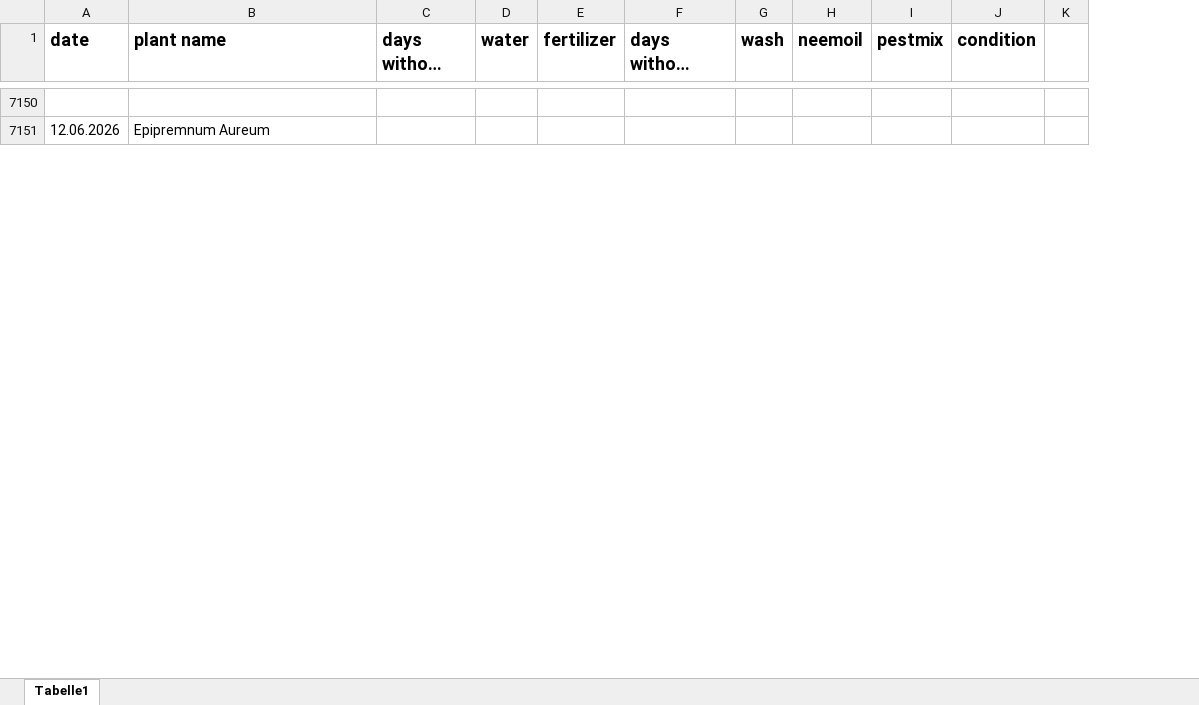
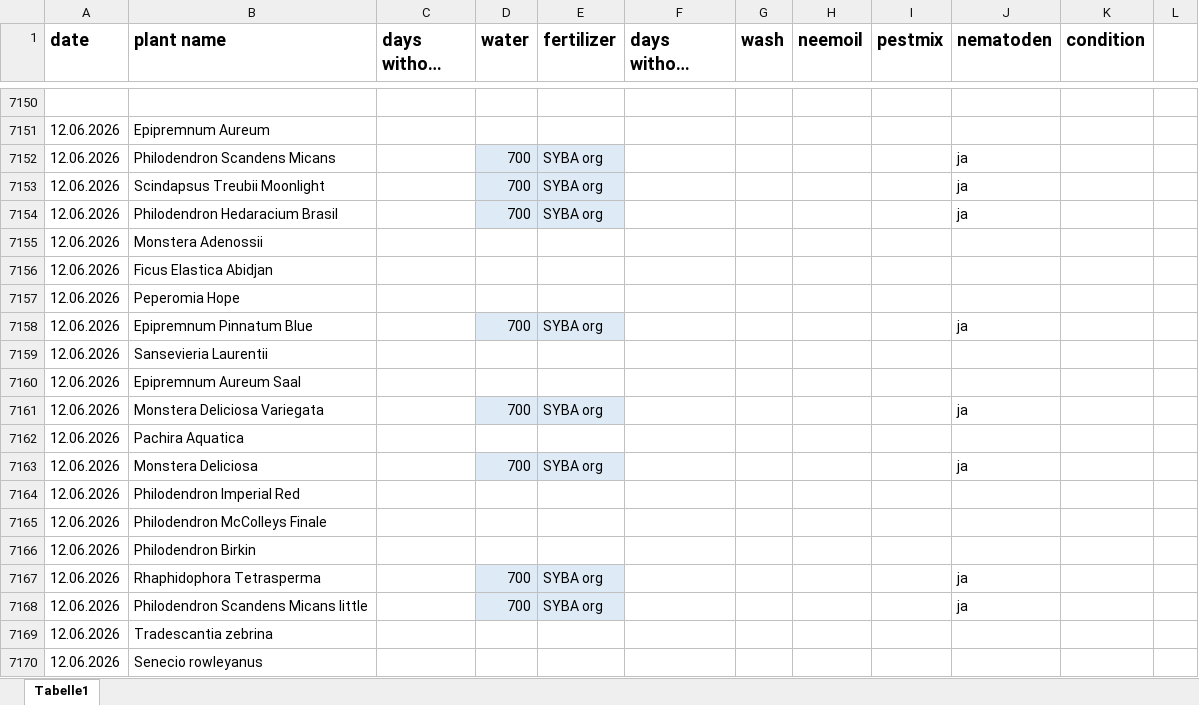
Before and after one commit to Iakithega/blumn, an Excel workbook: data/blumen_data.xlsx, sheet Tabelle1, drawn as a sheet; only a part is shown, gaps mark what is left out; long unchanged cells end in …; values as stored, in another font and other column widths than the file's, no borders; the diff covers the shown part only; the diff names each change by its address in the sheet, - before the commit and + after, or states it on an @@ line.

Commit message:
nentry

```diff
--- a/data/blumen_data.xlsx (sheet Tabelle1)
+++ b/data/blumen_data.xlsx (sheet Tabelle1)
+column J (nematoden), empty
+row 7152: 12.06.2026 | Philodendron Scandens Micans |  | 700 | SYBA org |  |  |  |  | ja
+row 7153: 12.06.2026 | Scindapsus Treubii Moonlight |  | 700 | SYBA org |  |  |  |  | ja
+row 7154: 12.06.2026 | Philodendron Hedaracium Brasil |  | 700 | SYBA org |  |  |  |  | ja
+row 7155: 12.06.2026 | Monstera Adenossii
+row 7156: 12.06.2026 | Ficus Elastica Abidjan
+row 7157: 12.06.2026 | Peperomia Hope
+row 7158: 12.06.2026 | Epipremnum Pinnatum Blue |  | 700 | SYBA org |  |  |  |  | ja
+row 7159: 12.06.2026 | Sansevieria Laurentii
+row 7160: 12.06.2026 | Epipremnum Aureum Saal
+row 7161: 12.06.2026 | Monstera Deliciosa Variegata |  | 700 | SYBA org |  |  |  |  | ja
+row 7162: 12.06.2026 | Pachira Aquatica
+row 7163: 12.06.2026 | Monstera Deliciosa |  | 700 | SYBA org |  |  |  |  | ja
+row 7164: 12.06.2026 | Philodendron Imperial Red
+row 7165: 12.06.2026 | Philodendron McColleys Finale
+row 7166: 12.06.2026 | Philodendron Birkin
+row 7167: 12.06.2026 | Rhaphidophora Tetrasperma |  | 700 | SYBA org |  |  |  |  | ja
+row 7168: 12.06.2026 | Philodendron Scandens Micans little |  | 700 | SYBA org |  |  |  |  | ja
+row 7169: 12.06.2026 | Tradescantia zebrina
+row 7170: 12.06.2026 | Senecio rowleyanus
```
Also changed, not shown: 221 added rows, 18 edited cells and cell formats elsewhere in this sheet.
